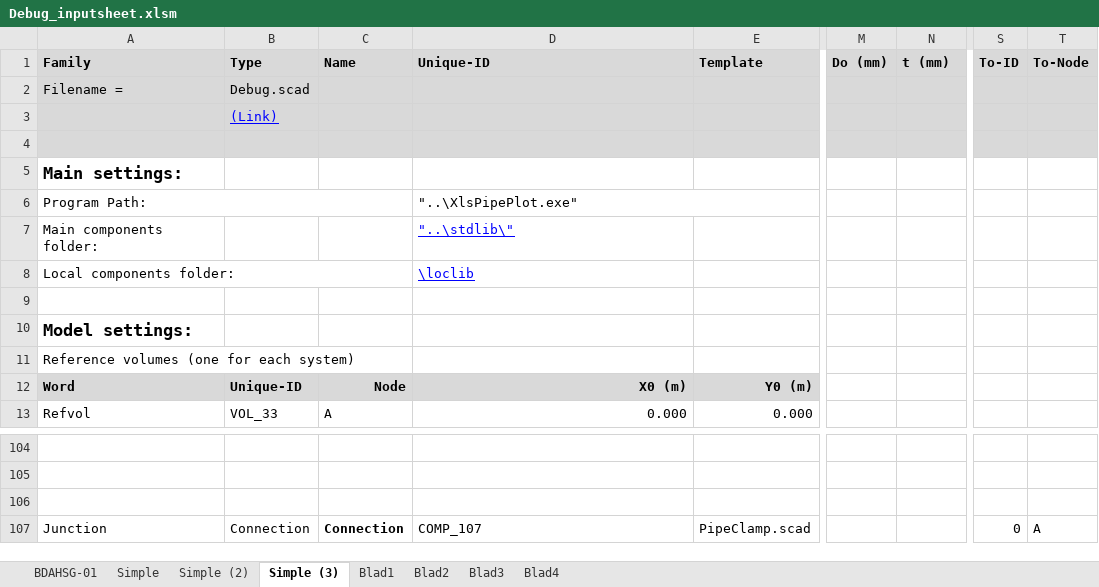
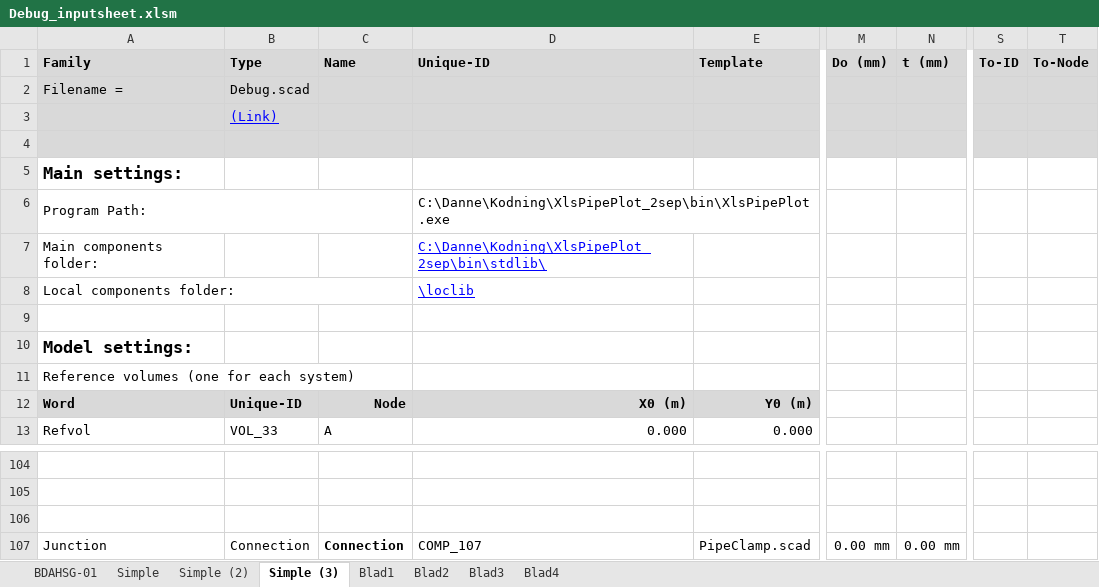
Before and after one commit to danneedebro/XlsPipePlot, an Excel workbook: source/bin/Debug/inputsheet/Debug_inputsheet.xlsm, sheet Simple (3), drawn as a sheet; only a part is shown, gaps mark what is left out; values as stored, in another font and other column widths than the file's, no borders; charts and pictures and conditional formats not drawn; the diff names each change by its address in the sheet, - before the commit and + after, or states it on an @@ line.

Commit message:
1. Full filepath included for useList

```diff
--- a/source/bin/Debug/inputsheet/Debug_inputsheet.xlsm (sheet Simple (3))
+++ b/source/bin/Debug/inputsheet/Debug_inputsheet.xlsm (sheet Simple (3))
-D6 (Unique-ID): "..\XlsPipePlot.exe"
+D6 (Unique-ID): C:\Danne\Kodning\XlsPipePlot_2sep\bin\XlsPipePlot.exe
-D7 (Unique-ID): "..\stdlib\"
+D7 (Unique-ID): C:\Danne\Kodning\XlsPipePlot_2sep\bin\stdlib\
-M107 (Do (mm)): (empty)
+M107 (Do (mm)): 0.00 mm
-N107 (t (mm)): (empty)
+N107 (t (mm)): 0.00 mm
-S107 (To-ID): 0
+S107 (To-ID): (empty)
-T107 (To-Node): A
+T107 (To-Node): (empty)
```
Also changed, not shown: 56 other files.
